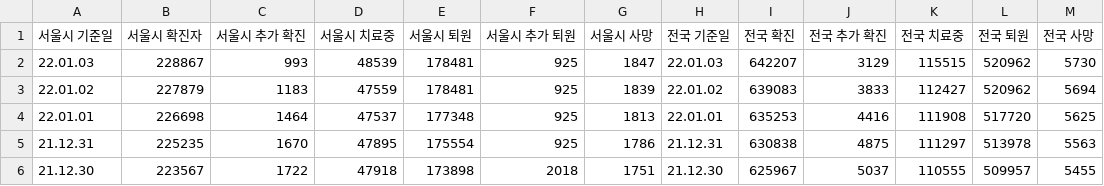
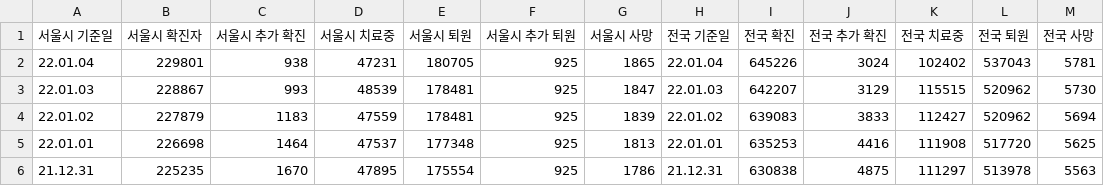
Before and after one commit to hwaneest/DataCamp_Donates_2021, a CSV file: data/trends-extend.csv, drawn as a sheet; only a part is shown; the shorter side is filled out with more unchanged rows.

Commit message:
cicd(csv): latest

```diff
--- a/data/trends-extend.csv
+++ b/data/trends-extend.csv
@@ -1,2 +1,3 @@
 서울시 기준일,서울시 확진자,서울시 추가 확진,서울시 치료중,서울시 퇴원,서울시 추가 퇴원,서울시 사망,전국 기준일,전국 확진,전국 추가 확진,전국 치료중,전국 퇴원,전국 사망
+22.01.04,229801,938,47231,180705,925,1865,22.01.04,645226,3024,102402,537043,5781
 22.01.03,228867,993,48539,178481,925,1847,22.01.03,642207,3129,115515,520962,5730
```
